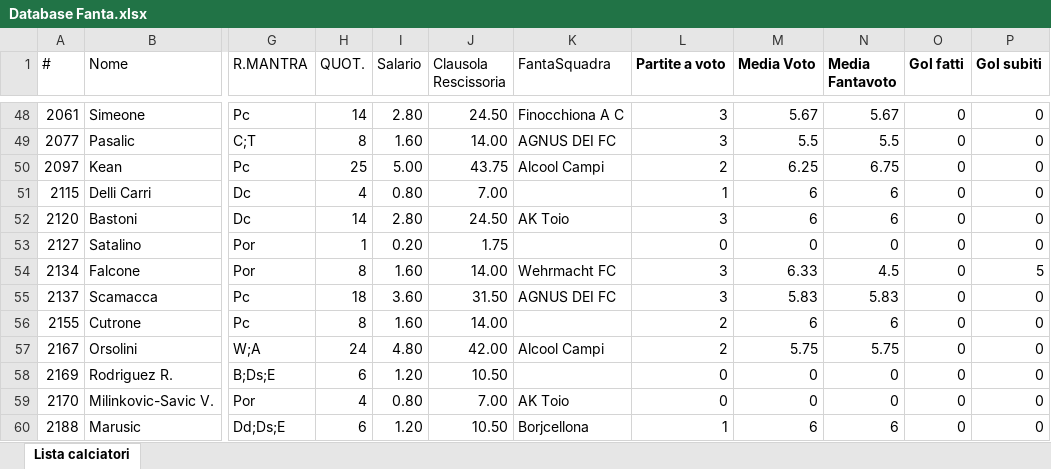
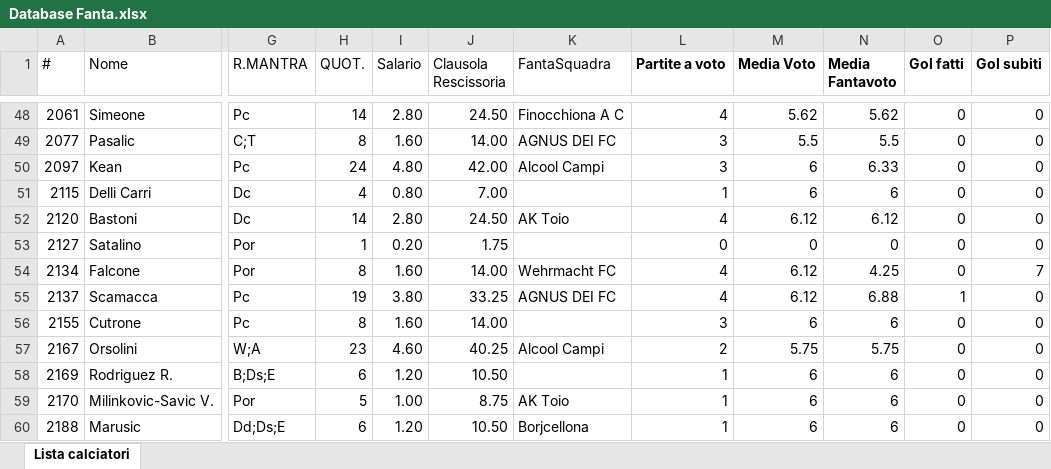
Before and after one commit to ChickenRusping/SitoFantaManageriale, an Excel workbook: Database Fanta.xlsx, sheet Lista calciatori, drawn as a sheet; only a part is shown, gaps mark what is left out; values as stored, in another font and other column widths than the file's, no borders; the diff covers the shown part only; the diff names each change by its address in the sheet, - before the commit and + after, or states it on an @@ line.

Commit message:
Update Database Fanta.xlsx

```diff
--- a/Database Fanta.xlsx (sheet Lista calciatori)
+++ b/Database Fanta.xlsx (sheet Lista calciatori)
-L48 (Partite a voto): 3
+L48 (Partite a voto): 4
-M48 (Media Voto): 5.67
+M48 (Media Voto): 5.62
-N48 (Media Fantavoto): 5.67
+N48 (Media Fantavoto): 5.62
-H50 (QUOT.): 25
+H50 (QUOT.): 24
-I50 (Salario): 5.00
+I50 (Salario): 4.80
-J50 (Clausola Rescissoria): 43.75
+J50 (Clausola Rescissoria): 42.00
-L50 (Partite a voto): 2
+L50 (Partite a voto): 3
-M50 (Media Voto): 6.25
+M50 (Media Voto): 6
-N50 (Media Fantavoto): 6.75
+N50 (Media Fantavoto): 6.33
-L52 (Partite a voto): 3
+L52 (Partite a voto): 4
-M52 (Media Voto): 6
+M52 (Media Voto): 6.12
-N52 (Media Fantavoto): 6
+N52 (Media Fantavoto): 6.12
-L54:L55 (Partite a voto): 3
+L54:L55 (Partite a voto): 4
-M54 (Media Voto): 6.33
+M54 (Media Voto): 6.12
-N54 (Media Fantavoto): 4.5
+N54 (Media Fantavoto): 4.25
-P54 (Gol subiti): 5
+P54 (Gol subiti): 7
-H55 (QUOT.): 18
+H55 (QUOT.): 19
-I55 (Salario): 3.60
+I55 (Salario): 3.80
-J55 (Clausola Rescissoria): 31.50
+J55 (Clausola Rescissoria): 33.25
-M55 (Media Voto): 5.83
+M55 (Media Voto): 6.12
-N55 (Media Fantavoto): 5.83
+N55 (Media Fantavoto): 6.88
-O55 (Gol fatti): 0
+O55 (Gol fatti): 1
-L56 (Partite a voto): 2
+L56 (Partite a voto): 3
-H57 (QUOT.): 24
+H57 (QUOT.): 23
-I57 (Salario): 4.80
+I57 (Salario): 4.60
-J57 (Clausola Rescissoria): 42.00
+J57 (Clausola Rescissoria): 40.25
-L58:L59 (Partite a voto): 0
+L58:L59 (Partite a voto): 1
-M58:M59 (Media Voto): 0
+M58:M59 (Media Voto): 6
-N58:N59 (Media Fantavoto): 0
+N58:N59 (Media Fantavoto): 6
-H59 (QUOT.): 4
+H59 (QUOT.): 5
-I59 (Salario): 0.80
+I59 (Salario): 1.00
-J59 (Clausola Rescissoria): 7.00
+J59 (Clausola Rescissoria): 8.75
```
Also changed, not shown: 2 added rows and 1373 edited cells elsewhere in this sheet, formulas that keep their value.
